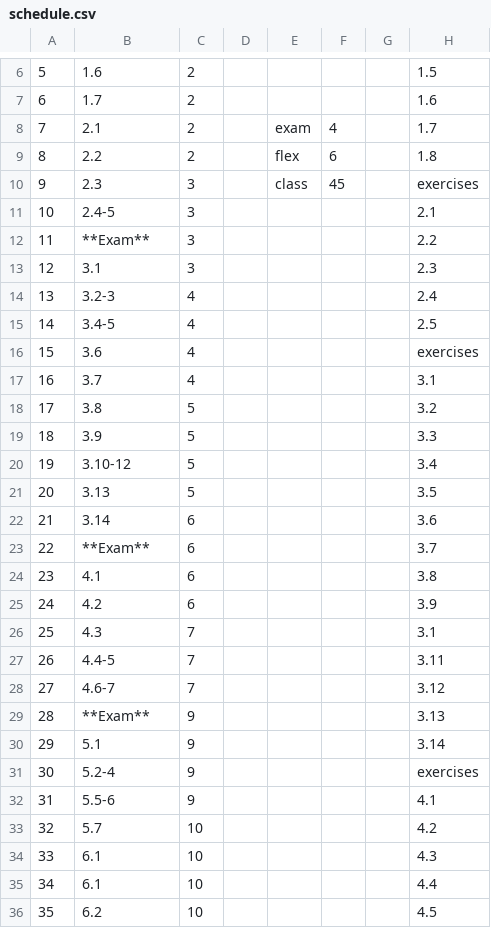
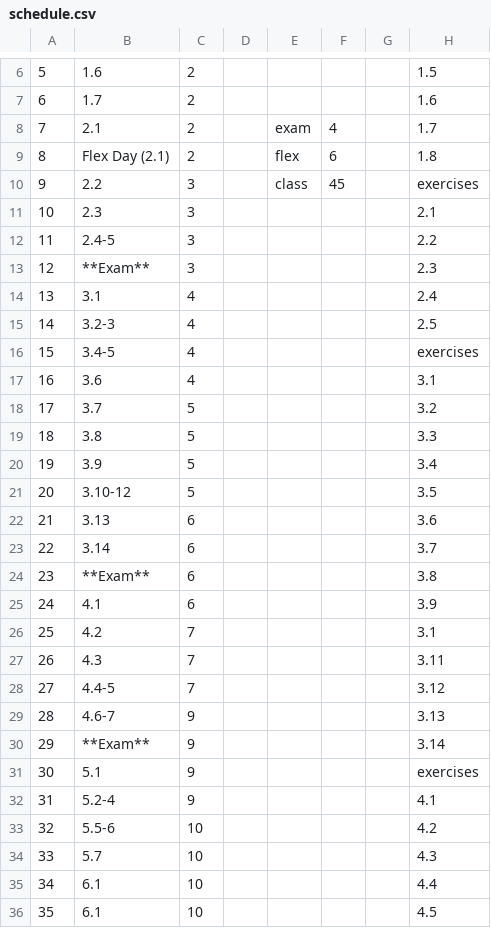
Before and after one commit to aylvisaker/MC-MATH301-SP17, a CSV file: _drafts/schedule.csv, drawn as a sheet; only a part is shown, gaps mark what is left out; the diff covers the shown part only; the diff names each change by its address in the sheet, - before the commit and + after, or states it on an @@ line.

Commit message:
updated schedule / homework

```diff
--- a/_drafts/schedule.csv
+++ b/_drafts/schedule.csv
-B9: 2.2
+B9: Flex Day (2.1)
-B10: 2.3
+B10: 2.2
-B11: 2.4-5
+B11: 2.3
-B12: **Exam**
+B12: 2.4-5
-B13: 3.1
+B13: **Exam**
-B14: 3.2-3
+B14: 3.1
-B15: 3.4-5
+B15: 3.2-3
-B16: 3.6
+B16: 3.4-5
-B17: 3.7
+B17: 3.6
-B18: 3.8
+B18: 3.7
-B19: 3.9
+B19: 3.8
-B20: 3.10-12
+B20: 3.9
-B21: 3.13
+B21: 3.10-12
-B22: 3.14
+B22: 3.13
-B23: **Exam**
+B23: 3.14
-B24: 4.1
+B24: **Exam**
-B25: 4.2
+B25: 4.1
-B26: 4.3
+B26: 4.2
-B27: 4.4-5
+B27: 4.3
-B28: 4.6-7
+B28: 4.4-5
-B29: **Exam**
+B29: 4.6-7
-B30: 5.1
+B30: **Exam**
-B31: 5.2-4
+B31: 5.1
-B32: 5.5-6
+B32: 5.2-4
-B33: 5.7
+B33: 5.5-6
-B34: 6.1
+B34: 5.7
-B36: 6.2
+B36: 6.1
```
Also changed, not shown: 14 edited cells elsewhere in this file, 2 other files.
